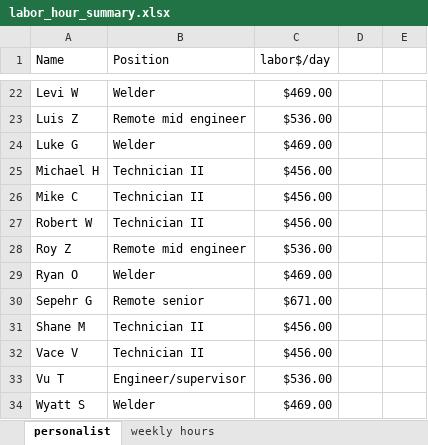
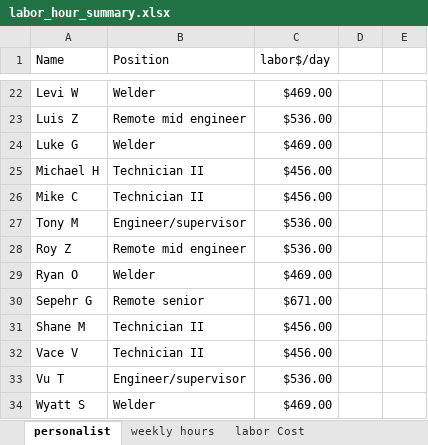
Before and after one commit to xiaosongchen1977/geo-project-tracker-ohio2025, an Excel workbook: labor_hour_summary.xlsx, sheet personalist, drawn as a sheet; only a part is shown, gaps mark what is left out; values as stored, in another font and other column widths than the file's, no borders; removed rows and columns are numbered as before the commit, all else as after; the diff names each change by its address in the sheet, - before the commit and + after, or states it on an @@ line.

```diff
--- a/labor_hour_summary.xlsx (sheet personalist)
+++ b/labor_hour_summary.xlsx (sheet personalist)
@@ sheet tab unhidden: labor Cost @@
-row 27: Robert W | Technician II | $456.00
+row 27: Tony M | Engineer/supervisor | $536.00
```
Also changed, not shown: sheet weekly hours, hidden cells.
